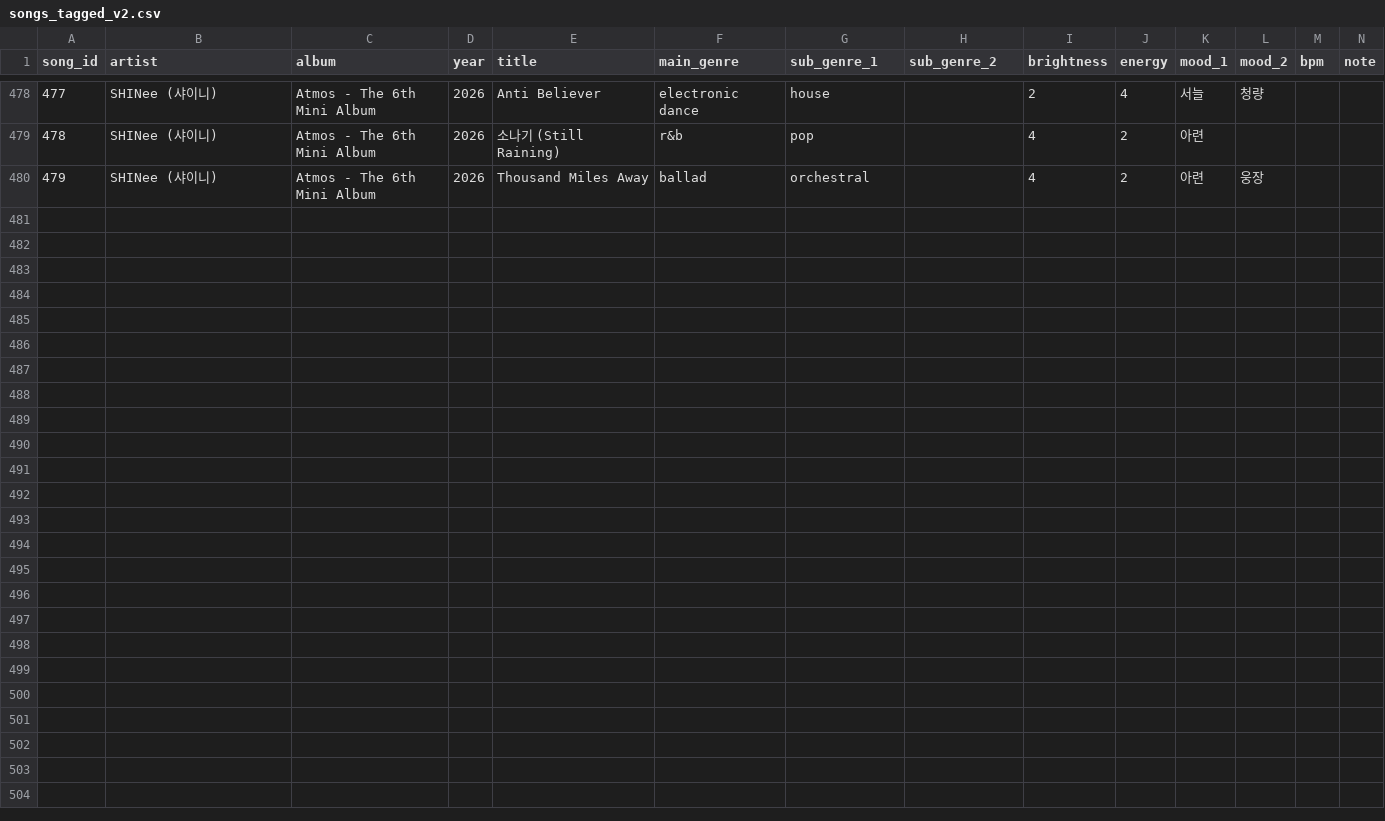
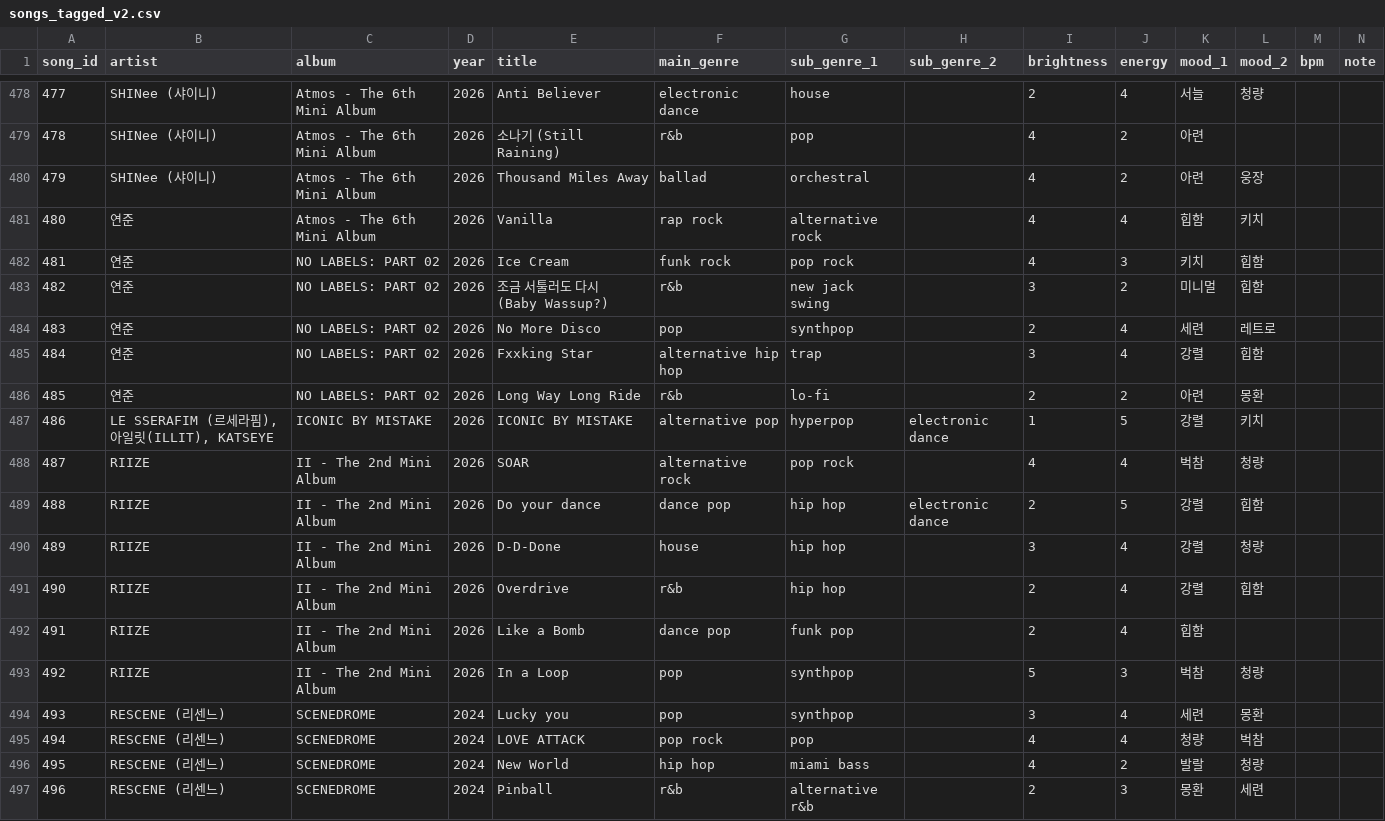
Before and after one commit to lena413/kpop-network, a CSV file: songs_tagged_v2.csv, drawn as a sheet; only a part is shown, gaps mark what is left out; the diff names each change by its address in the sheet, - before the commit and + after, or states it on an @@ line.

Commit message:
Add files via upload

```diff
--- a/songs_tagged_v2.csv
+++ b/songs_tagged_v2.csv
+row 481: 480 | 연준 | Atmos - The 6th Mini Album | 2026 | Vanilla | rap rock | alternative rock |  | 4 | 4 | 힙함 | 키치
+row 482: 481 | 연준 | NO LABELS: PART 02 | 2026 | Ice Cream | funk rock | pop rock |  | 4 | 3 | 키치 | 힙함
+row 483: 482 | 연준 | NO LABELS: PART 02 | 2026 | 조금 서툴러도 다시 (Baby Wassup?) | r&b | new jack swing |  | 3 | 2 | 미니멀 | 힙함
+row 484: 483 | 연준 | NO LABELS: PART 02 | 2026 | No More Disco | pop | synthpop |  | 2 | 4 | 세련 | 레트로
+row 485: 484 | 연준 | NO LABELS: PART 02 | 2026 | Fxxking Star | alternative hip hop | trap |  | 3 | 4 | 강렬 | 힙함
+row 486: 485 | 연준 | NO LABELS: PART 02 | 2026 | Long Way Long Ride | r&b | lo-fi |  | 2 | 2 | 아련 | 몽환
+row 487: 486 | LE SSERAFIM (르세라핌), 아일릿(ILLIT), KATSEYE | ICONIC BY MISTAKE | 2026 | ICONIC BY MISTAKE | alternative pop | hyperpop | electronic dance | 1 | 5 | 강렬 | 키치
+row 488: 487 | RIIZE | II - The 2nd Mini Album | 2026 | SOAR | alternative rock | pop rock |  | 4 | 4 | 벅참 | 청량
+row 489: 488 | RIIZE | II - The 2nd Mini Album | 2026 | Do your dance | dance pop | hip hop | electronic dance | 2 | 5 | 강렬 | 힙함
+row 490: 489 | RIIZE | II - The 2nd Mini Album | 2026 | D-D-Done | house | hip hop |  | 3 | 4 | 강렬 | 청량
+row 491: 490 | RIIZE | II - The 2nd Mini Album | 2026 | Overdrive | r&b | hip hop |  | 2 | 4 | 강렬 | 힙함
+row 492: 491 | RIIZE | II - The 2nd Mini Album | 2026 | Like a Bomb | dance pop | funk pop |  | 2 | 4 | 힙함
+row 493: 492 | RIIZE | II - The 2nd Mini Album | 2026 | In a Loop | pop | synthpop |  | 5 | 3 | 벅참 | 청량
+row 494: 493 | RESCENE (리센느) | SCENEDROME | 2024 | Lucky you | pop | synthpop |  | 3 | 4 | 세련 | 몽환
+row 495: 494 | RESCENE (리센느) | SCENEDROME | 2024 | LOVE ATTACK | pop rock | pop |  | 4 | 4 | 청량 | 벅참
+row 496: 495 | RESCENE (리센느) | SCENEDROME | 2024 | New World | hip hop | miami bass |  | 4 | 2 | 발랄 | 청량
+row 497: 496 | RESCENE (리센느) | SCENEDROME | 2024 | Pinball | r&b | alternative r&b |  | 2 | 3 | 몽환 | 세련
```
